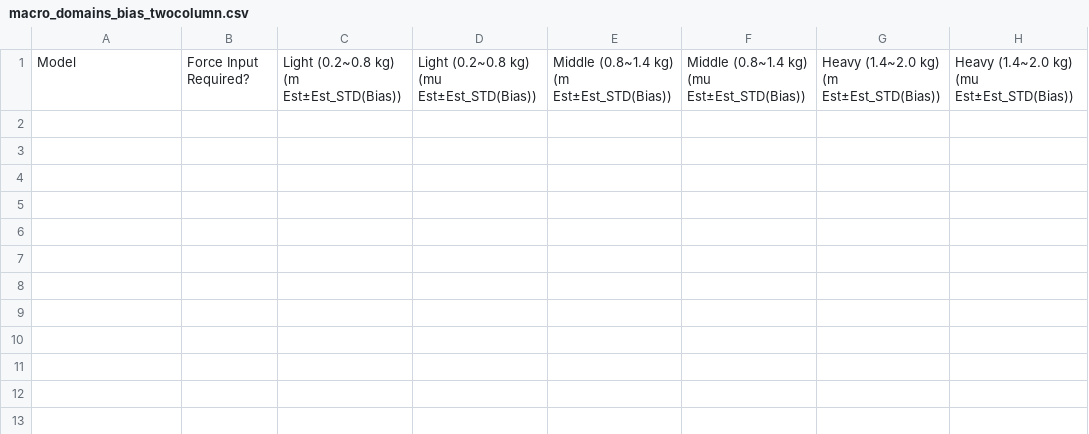
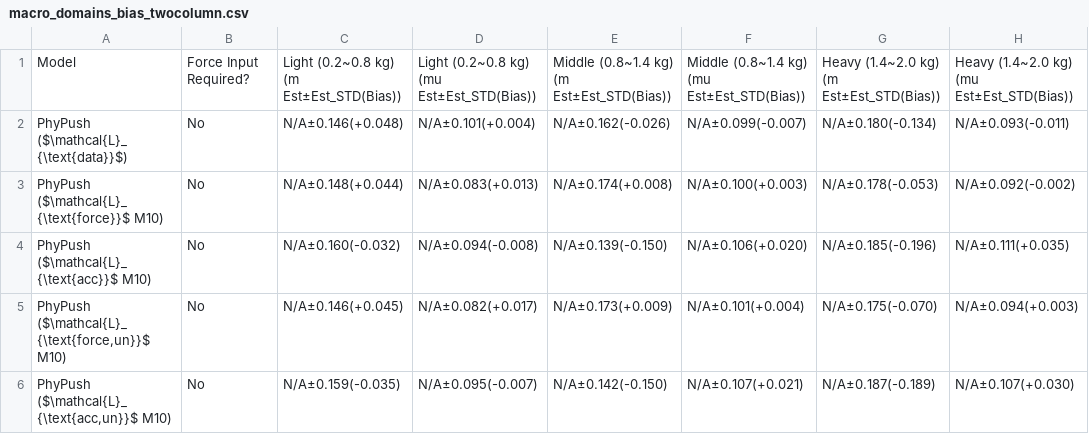
Before and after one commit to koyo-8144/offline_training_phypush, a CSV file: paper_results/sim/macro_domains_bias_twocolumn.csv, drawn as a sheet.

```diff
--- a/paper_results/sim/macro_domains_bias_twocolumn.csv
+++ b/paper_results/sim/macro_domains_bias_twocolumn.csv
@@ -1 +1,6 @@
 Model,Force Input Required?,Light (0.2~0.8 kg) (m Est±Est_STD(Bias)),Light (0.2~0.8 kg) (mu Est±Est_STD(Bias)),Middle (0.8~1.4 kg) (m Est±Est_STD(Bias)),Middle (0.8~1.4 kg) (mu Est±Est_STD(Bias)),Heavy (1.4~2.0 kg) (m Est±Est_STD(Bias)),Heavy (1.4~2.0 kg) (mu Est±Est_STD(Bias))
+PhyPush ($\mathcal{L}_{\text{data}}$),No,N/A±0.146(+0.048),N/A±0.101(+0.004),N/A±0.162(-0.026),N/A±0.099(-0.007),N/A±0.180(-0.134),N/A±0.093(-0.011)
+PhyPush ($\mathcal{L}_{\text{force}}$ M10),No,N/A±0.148(+0.044),N/A±0.083(+0.013),N/A±0.174(+0.008),N/A±0.100(+0.003),N/A±0.178(-0.053),N/A±0.092(-0.002)
+PhyPush ($\mathcal{L}_{\text{acc}}$ M10),No,N/A±0.160(-0.032),N/A±0.094(-0.008),N/A±0.139(-0.150),N/A±0.106(+0.020),N/A±0.185(-0.196),N/A±0.111(+0.035)
+"PhyPush ($\mathcal{L}_{\text{force,un}}$ M10)",No,N/A±0.146(+0.045),N/A±0.082(+0.017),N/A±0.173(+0.009),N/A±0.101(+0.004),N/A±0.175(-0.070),N/A±0.094(+0.003)
+"PhyPush ($\mathcal{L}_{\text{acc,un}}$ M10)",No,N/A±0.159(-0.035),N/A±0.095(-0.007),N/A±0.142(-0.150),N/A±0.107(+0.021),N/A±0.187(-0.189),N/A±0.107(+0.030)
```
Also changed, not shown: paper_results/sim/macro_domains_nrmse_twocolumn.csv, 8 other files.
